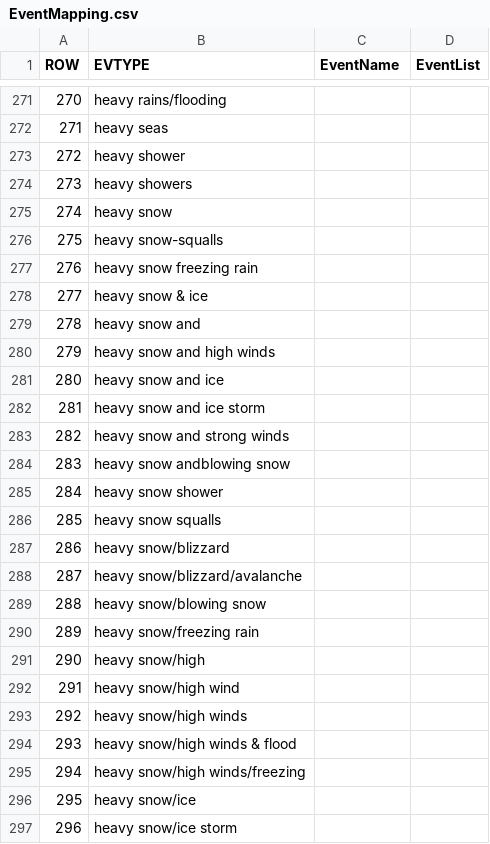
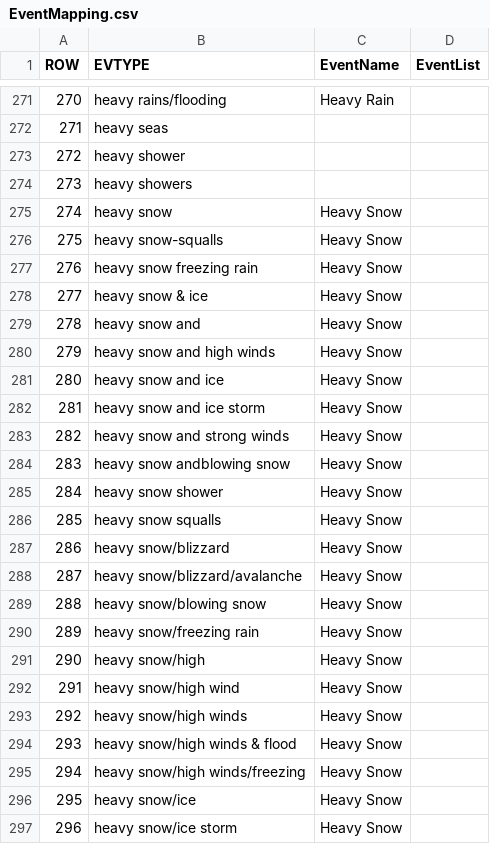
Before and after one commit to lawrence009/datasciencecoursera, a CSV file: repdata/peer2/EventMapping.csv, drawn as a sheet; only a part is shown, gaps mark what is left out; the diff covers the shown part only.

Commit message:
links and more event mapping

```diff
--- a/repdata/peer2/EventMapping.csv
+++ b/repdata/peer2/EventMapping.csv
@@ -271,2 +271,2 @@ ROW,EVTYPE,EventName,EventList
-270,heavy rains/flooding,,
+270,heavy rains/flooding,Heavy Rain,
 271,heavy seas,,
@@ -274,24 +274,24 @@ ROW,EVTYPE,EventName,EventList
 273,heavy showers,,
-274,heavy snow,,
-275,heavy snow-squalls,,
-276,heavy snow   freezing rain,,
-277,heavy snow & ice,,
-278,heavy snow and,,
-279,heavy snow and high winds,,
-280,heavy snow and ice,,
-281,heavy snow and ice storm,,
-282,heavy snow and strong winds,,
-283,heavy snow andblowing snow,,
-284,heavy snow shower,,
-285,heavy snow squalls,,
-286,heavy snow/blizzard,,
-287,heavy snow/blizzard/avalanche,,
-288,heavy snow/blowing snow,,
-289,heavy snow/freezing rain,,
-290,heavy snow/high,,
-291,heavy snow/high wind,,
-292,heavy snow/high winds,,
-293,heavy snow/high winds & flood,,
-294,heavy snow/high winds/freezing,,
-295,heavy snow/ice,,
-296,heavy snow/ice storm,,
+274,heavy snow,Heavy Snow,
+275,heavy snow-squalls,Heavy Snow,
+276,heavy snow   freezing rain,Heavy Snow,
+277,heavy snow & ice,Heavy Snow,
+278,heavy snow and,Heavy Snow,
+279,heavy snow and high winds,Heavy Snow,
+280,heavy snow and ice,Heavy Snow,
+281,heavy snow and ice storm,Heavy Snow,
+282,heavy snow and strong winds,Heavy Snow,
+283,heavy snow andblowing snow,Heavy Snow,
+284,heavy snow shower,Heavy Snow,
+285,heavy snow squalls,Heavy Snow,
+286,heavy snow/blizzard,Heavy Snow,
+287,heavy snow/blizzard/avalanche,Heavy Snow,
+288,heavy snow/blowing snow,Heavy Snow,
+289,heavy snow/freezing rain,Heavy Snow,
+290,heavy snow/high,Heavy Snow,
+291,heavy snow/high wind,Heavy Snow,
+292,heavy snow/high winds,Heavy Snow,
+293,heavy snow/high winds & flood,Heavy Snow,
+294,heavy snow/high winds/freezing,Heavy Snow,
+295,heavy snow/ice,Heavy Snow,
+296,heavy snow/ice storm,Heavy Snow,
```
Also changed, not shown: 119 edited cells elsewhere in this file, 1 other file.
